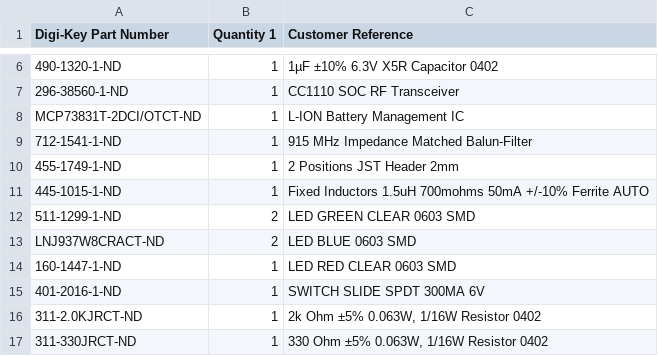
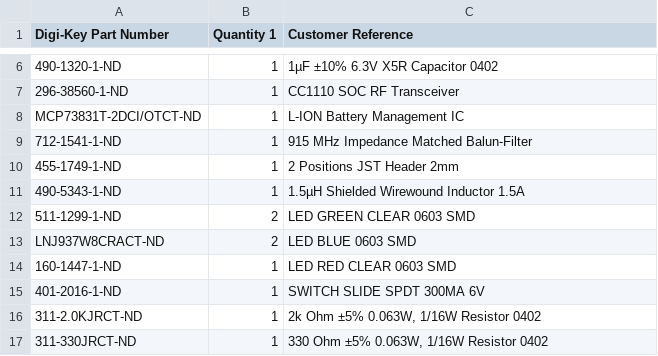
Before and after one commit to ps2/rileylink, a CSV file: hardware/bom.csv, drawn as a sheet; only a part is shown, gaps mark what is left out.

Commit message:
Adding higher rated inductor

```diff
--- a/hardware/bom.csv
+++ b/hardware/bom.csv
@@ -10,3 +10,3 @@ MCP73831T-2DCI/OTCT-ND,1,L-ION Battery Management IC
 455-1749-1-ND,1,2 Positions JST Header 2mm
-445-1015-1-ND,1,Fixed Inductors 1.5uH 700mohms 50mA +/-10% Ferrite AUTO
+490-5343-1-ND,1,1.5µH Shielded Wirewound Inductor 1.5A
 511-1299-1-ND,2,LED GREEN CLEAR 0603 SMD
```
Also changed, not shown: 3 other files.
